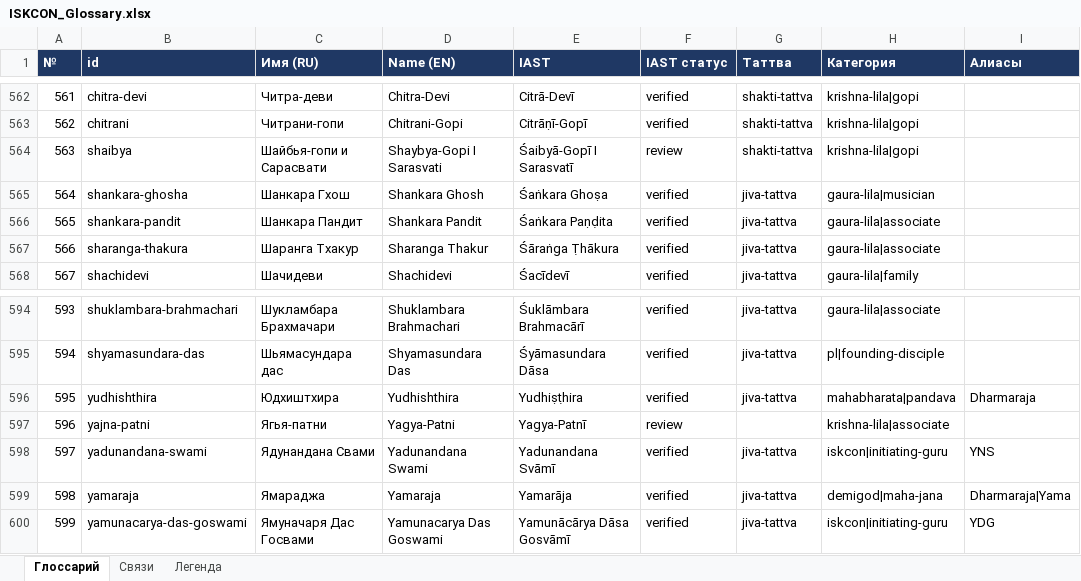
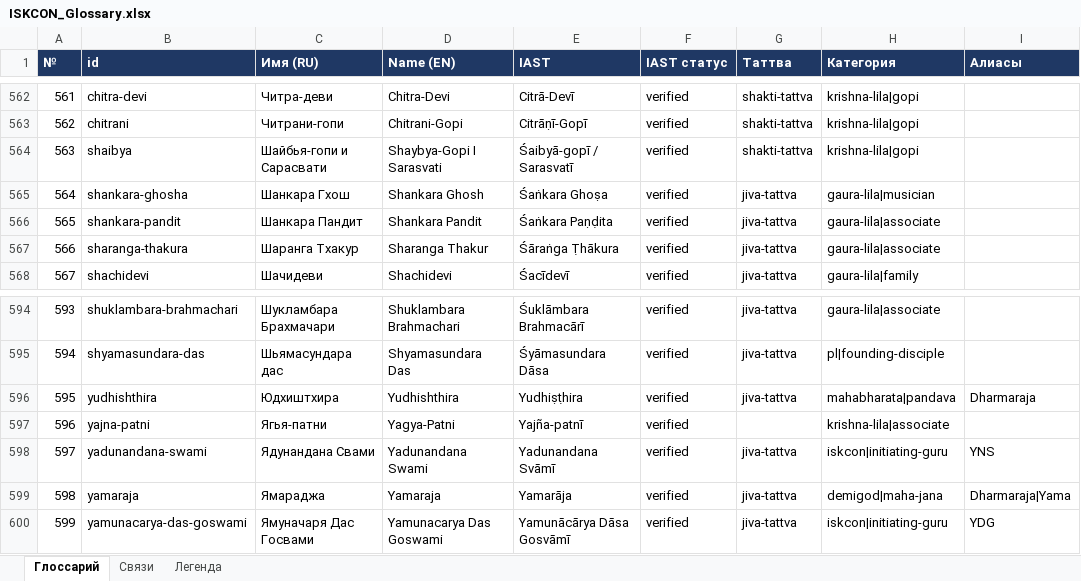
Before and after one commit to billionsx/iskcon, an Excel workbook: docs/entity-registry/ISKCON_Glossary.xlsx, sheet Глоссарий, drawn as a sheet; only a part is shown, gaps mark what is left out; values as stored, in another font and other column widths than the file's, no borders; the diff covers the shown part only; the diff names each change by its address in the sheet, - before the commit and + after, or states it on an @@ line.

```diff
--- a/docs/entity-registry/ISKCON_Glossary.xlsx (sheet Глоссарий)
+++ b/docs/entity-registry/ISKCON_Glossary.xlsx (sheet Глоссарий)
-E564 (IAST): Śaibyā-Gopī I Sarasvatī
+E564 (IAST): Śaibyā-gopī / Sarasvatī
-F564 (IAST статус): review
+F564 (IAST статус): verified
-E597 (IAST): Yagya-Patnī
+E597 (IAST): Yajña-patnī
-F597 (IAST статус): review
+F597 (IAST статус): verified
```
Also changed, not shown: 22 edited cells elsewhere in this sheet, 8 other files.
